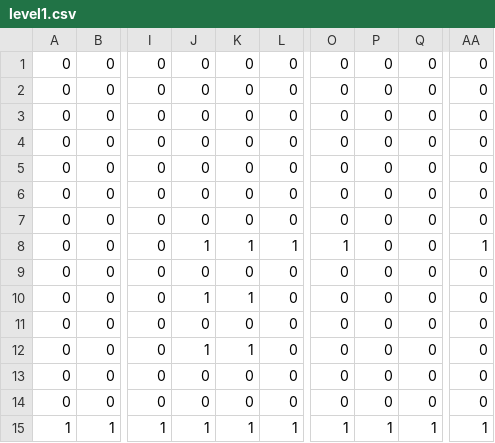
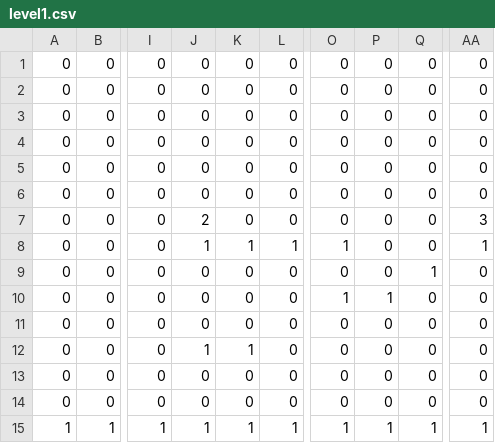
Before and after one commit to HappyGod2020/Soul-Fight-DEMO, a CSV file: levels/level1.csv (was level1.csv), drawn as a sheet; only a part is shown, gaps mark what is left out; the diff names each change by its address in the sheet, - before the commit and + after, or states it on an @@ line.

```diff
--- a/level1.csv
+++ b/levels/level1.csv
-J7: 0
+J7: 2
-AA7: 0
+AA7: 3
-Q9: 0
+Q9: 1
-J10: 1
+J10: 0
-K10: 1
+K10: 0
-O10: 0
+O10: 1
-P10: 0
+P10: 1
```
Also changed, not shown: 20 other files.
